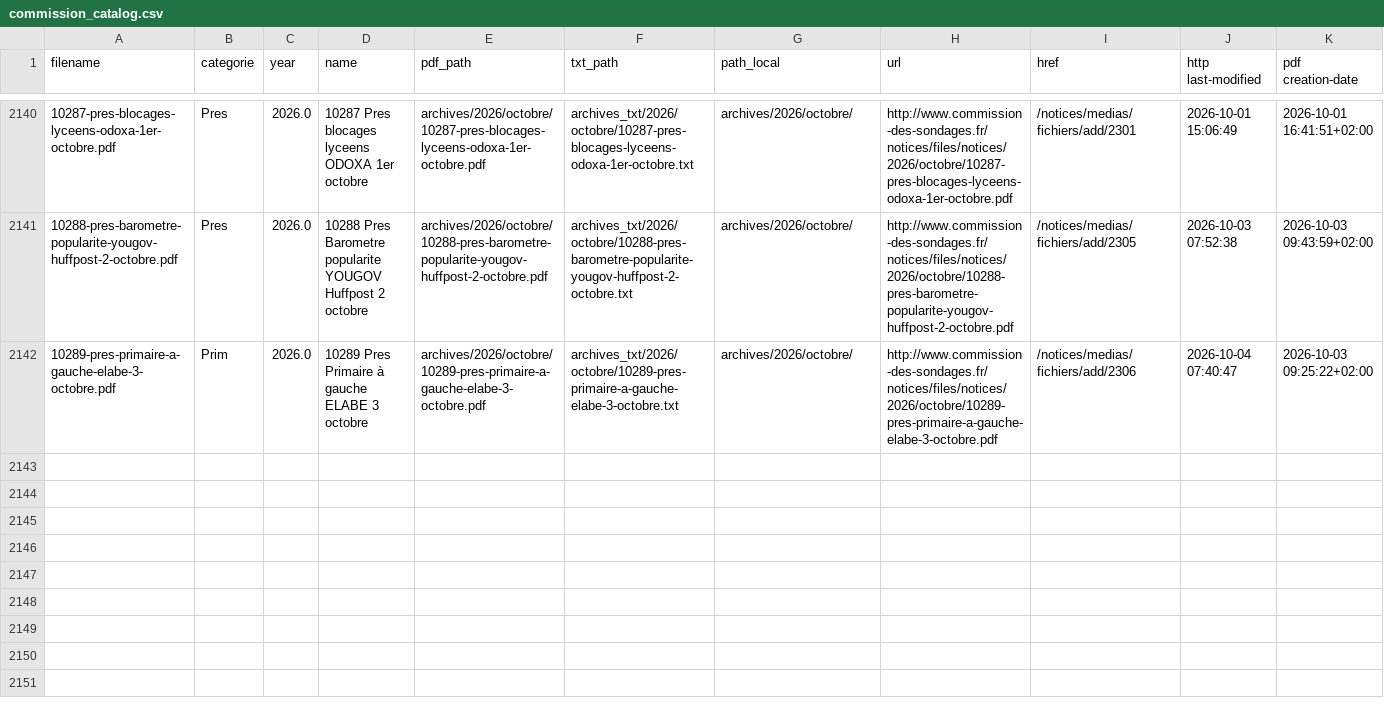
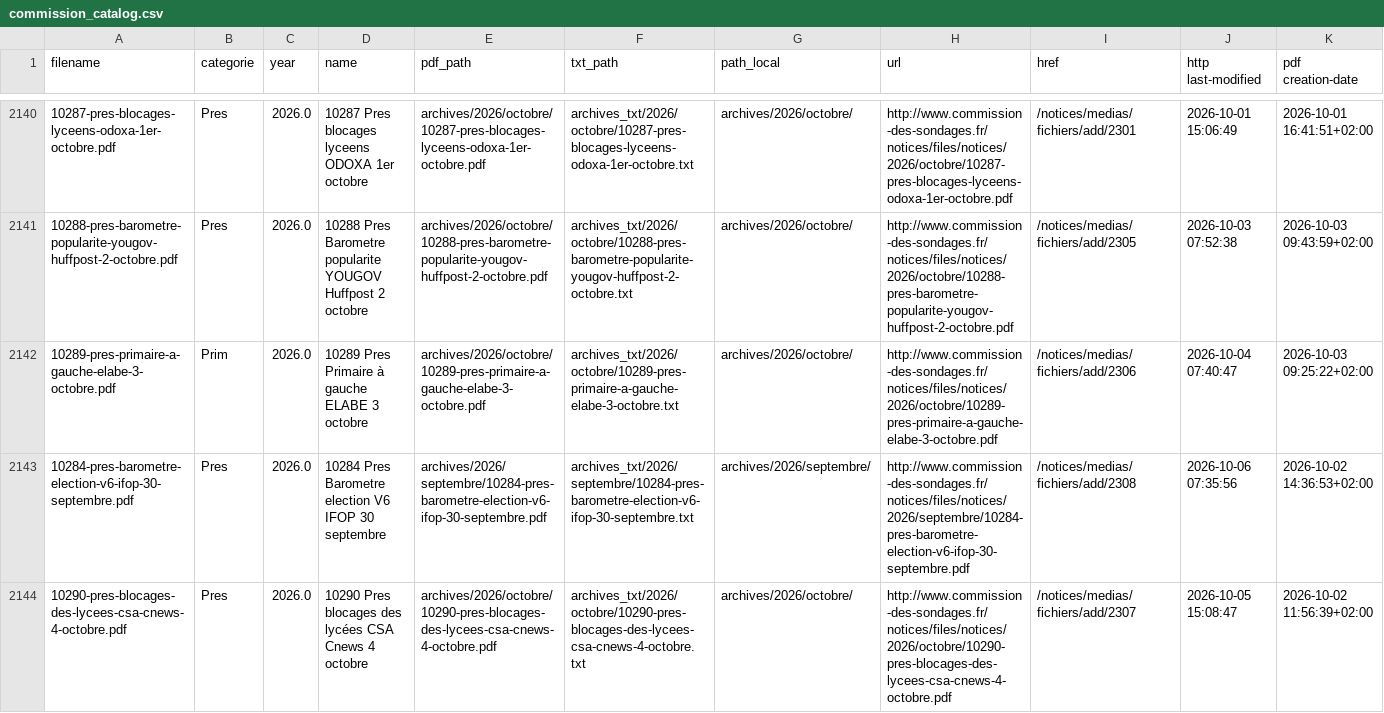
Before and after one commit to whyalwaysrose/presidentielle-2027, a CSV file: data/cache/commission_catalog.csv, drawn as a sheet; only a part is shown, gaps mark what is left out; the diff covers the shown part only; the diff names each change by its address in the sheet, - before the commit and + after, or states it on an @@ line.

```diff
--- a/data/cache/commission_catalog.csv
+++ b/data/cache/commission_catalog.csv
+row 2143: 10284-pres-barometre-election-v6-ifop-30-septembre.pdf | Pres | 2026.0 | 10284 Pres Barometre election V6 IFOP 30 septembre | archives/2026/septembre/10284-pres-barometre-election-v6-ifop-30-septembre.pdf | archives_txt/2026/septembre/10284-pres-barometre-election-v6-ifop-30-septembre.txt | archives/2026/septembre/ | http://www.commission-des-sondages.fr/notices/files/notices/2026/septembre/10284-pres-barometre-election-v6-ifop-30-septembre.pdf | /notices/medias/fichiers/add/2308 | 2026-10-06 07:35:56 | 2026-10-02 14:36:53+02:00
+row 2144: 10290-pres-blocages-des-lycees-csa-cnews-4-octobre.pdf | Pres | 2026.0 | 10290 Pres blocages des lycées CSA Cnews 4 octobre | archives/2026/octobre/10290-pres-blocages-des-lycees-csa-cnews-4-octobre.pdf | archives_txt/2026/octobre/10290-pres-blocages-des-lycees-csa-cnews-4-octobre.txt | archives/2026/octobre/ | http://www.commission-des-sondages.fr/notices/files/notices/2026/octobre/10290-pres-blocages-des-lycees-csa-cnews-4-octobre.pdf | /notices/medias/fichiers/add/2307 | 2026-10-05 15:08:47 | 2026-10-02 11:56:39+02:00
```
Also changed, not shown: 2 added rows and 3 edited cells elsewhere in this file, 3 other files.
